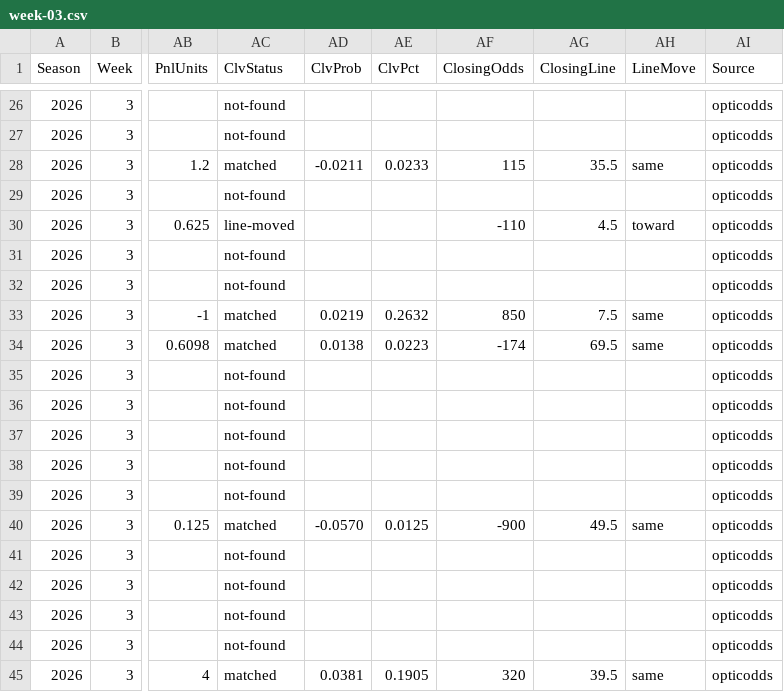
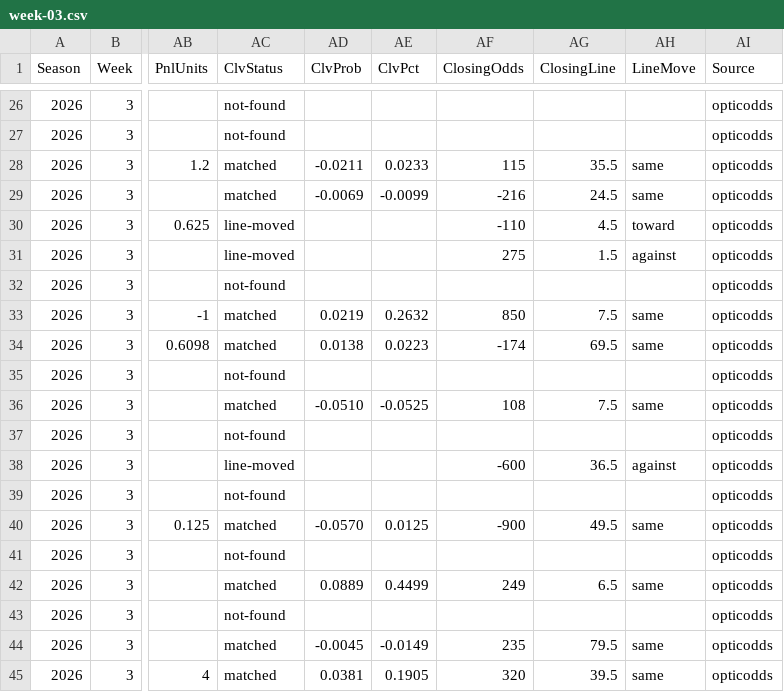
Before and after one commit to pmammino/NFLProjectionsCheck, a CSV file: data/bets/firehose/2026/week-03.csv, drawn as a sheet; only a part is shown, gaps mark what is left out; the diff covers the shown part only; the diff names each change by its address in the sheet, - before the commit and + after, or states it on an @@ line.

```diff
--- a/data/bets/firehose/2026/week-03.csv
+++ b/data/bets/firehose/2026/week-03.csv
-AC29 (ClvStatus): not-found
+AC29 (ClvStatus): matched
-AD29 (ClvProb): (empty)
+AD29 (ClvProb): -0.0069
-AE29 (ClvPct): (empty)
+AE29 (ClvPct): -0.0099
-AF29 (ClosingOdds): (empty)
+AF29 (ClosingOdds): -216
-AG29 (ClosingLine): (empty)
+AG29 (ClosingLine): 24.5
-AH29 (LineMove): (empty)
+AH29 (LineMove): same
-AC31 (ClvStatus): not-found
+AC31 (ClvStatus): line-moved
-AF31 (ClosingOdds): (empty)
+AF31 (ClosingOdds): 275
-AG31 (ClosingLine): (empty)
+AG31 (ClosingLine): 1.5
-AH31 (LineMove): (empty)
+AH31 (LineMove): against
-AC36 (ClvStatus): not-found
+AC36 (ClvStatus): matched
-AD36 (ClvProb): (empty)
+AD36 (ClvProb): -0.0510
-AE36 (ClvPct): (empty)
+AE36 (ClvPct): -0.0525
-AF36 (ClosingOdds): (empty)
+AF36 (ClosingOdds): 108
-AG36 (ClosingLine): (empty)
+AG36 (ClosingLine): 7.5
-AH36 (LineMove): (empty)
+AH36 (LineMove): same
-AC38 (ClvStatus): not-found
+AC38 (ClvStatus): line-moved
-AF38 (ClosingOdds): (empty)
+AF38 (ClosingOdds): -600
-AG38 (ClosingLine): (empty)
+AG38 (ClosingLine): 36.5
-AH38 (LineMove): (empty)
+AH38 (LineMove): against
-AC42 (ClvStatus): not-found
+AC42 (ClvStatus): matched
-AD42 (ClvProb): (empty)
+AD42 (ClvProb): 0.0889
-AE42 (ClvPct): (empty)
+AE42 (ClvPct): 0.4499
-AF42 (ClosingOdds): (empty)
+AF42 (ClosingOdds): 249
-AG42 (ClosingLine): (empty)
+AG42 (ClosingLine): 6.5
-AH42 (LineMove): (empty)
+AH42 (LineMove): same
-AC44 (ClvStatus): not-found
+AC44 (ClvStatus): matched
-AD44 (ClvProb): (empty)
+AD44 (ClvProb): -0.0045
-AE44 (ClvPct): (empty)
+AE44 (ClvPct): -0.0149
-AF44 (ClosingOdds): (empty)
+AF44 (ClosingOdds): 235
-AG44 (ClosingLine): (empty)
+AG44 (ClosingLine): 79.5
-AH44 (LineMove): (empty)
+AH44 (LineMove): same
```
Also changed, not shown: 86 edited cells elsewhere in this file, data/bets/budget/2026/week-03.csv, data/bets/disciplined/2026/week-03.csv, 4 other files.
